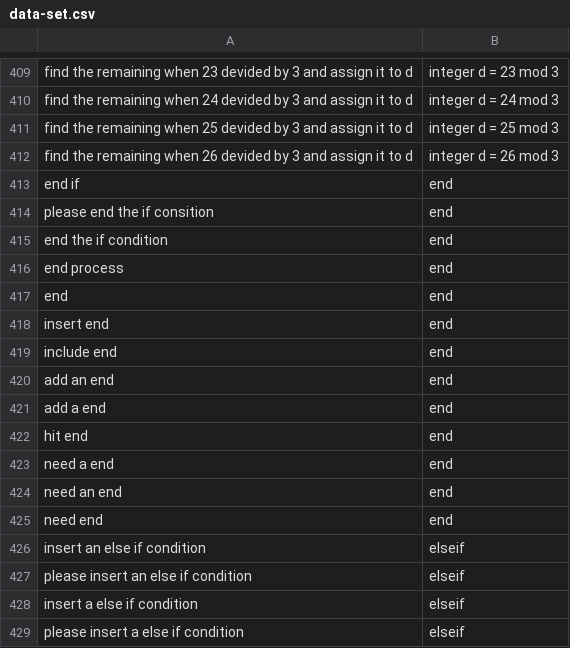
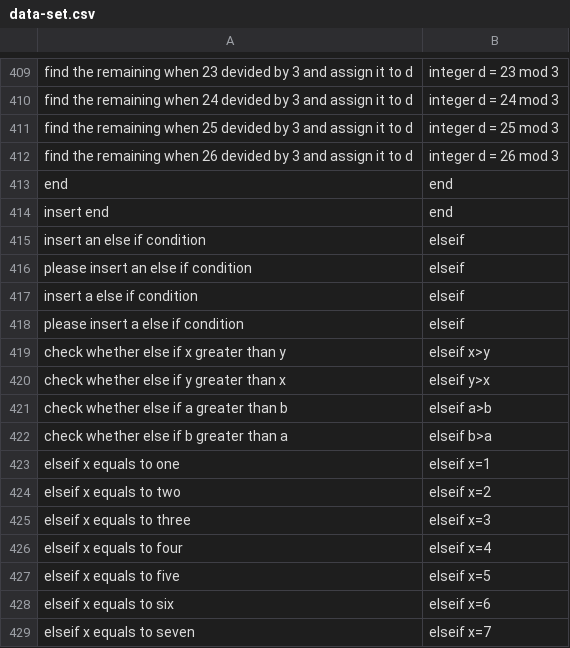
Before and after one commit to PulasthiAbey/Datasets, a CSV file: Quorum/data-set.csv, drawn as a sheet; only a part is shown, gaps mark what is left out; the shorter side is filled out with more unchanged rows; the diff names each change by its address in the sheet, - before the commit and + after, or states it on an @@ line.

Commit message:
dataset

```diff
--- a/Quorum/data-set.csv
+++ b/Quorum/data-set.csv
-row 413: end if | end
-row 414: please end the if consition | end
-row 415: end the if condition | end
-row 416: end process | end
-row 419: include end | end
-row 420: add an end | end
-row 421: add a end | end
-row 422: hit end | end
-row 423: need a end | end
-row 424: need an end | end
-row 425: need end | end
```
